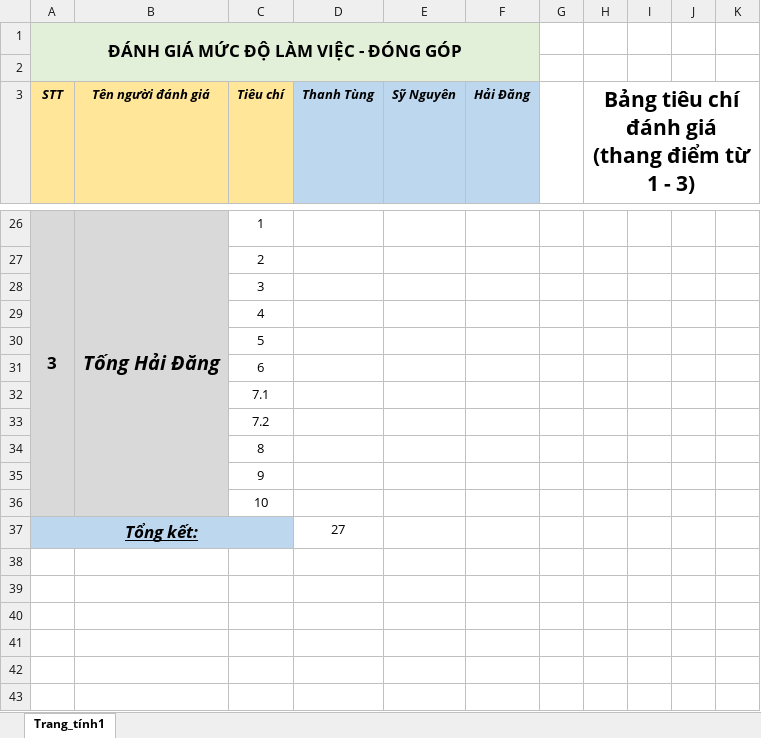
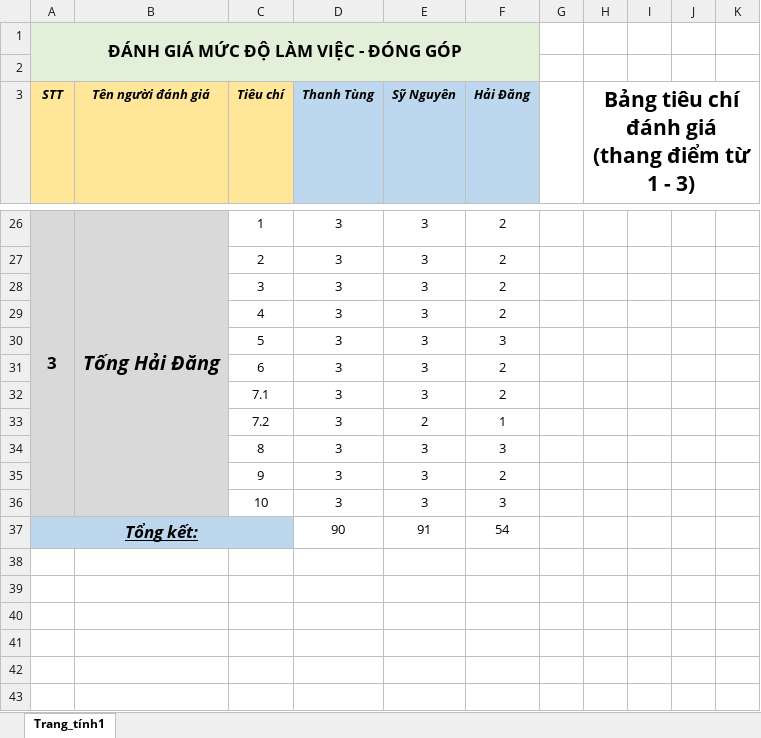
Before and after one commit to SyNguyen98/Appu, an Excel workbook: Group 1 - Final Report Project/4. Bang-danh-gia-thanh-vien_Nhom-1.xlsx, sheet Trang_tính1, drawn as a sheet; only a part is shown, gaps mark what is left out; values as stored, in another font and other column widths than the file's, no borders; charts and pictures and conditional formats not drawn; removed rows and columns are numbered as before the commit, all else as after; the diff covers the shown part only; the diff names each change by its address in the sheet, - before the commit and + after, or states it on an @@ line.

Commit message:
Update 4. Bang-danh-gia-thanh-vien_Nhom-1.xlsx

```diff
--- a/Group 1 - Final Report Project/4. Bang-danh-gia-thanh-vien_Nhom-1.xlsx (sheet Trang_tính1)
+++ b/Group 1 - Final Report Project/4. Bang-danh-gia-thanh-vien_Nhom-1.xlsx (sheet Trang_tính1)
-D26 (Thanh Tùng): (empty)
+D26 (Thanh Tùng): 3
-E26 (Sỹ Nguyên): (empty)
+E26 (Sỹ Nguyên): 3
-F26 (Hải Đăng): (empty)
+F26 (Hải Đăng): 2
-row 27:  |  | 2
-row 28:  |  | 3
-row 29:  |  | 4
-row 30:  |  | 5
-row 31:  |  | 6
-row 32:  |  | 7.1
-row 33:  |  | 7.2
-row 34:  |  | 8
-row 35:  |  | 9
-row 36:  |  | 10
-row 37: Tổng kết: |  |  | 27
+row 27:  |  | 2 | 3 | 3 | 2
+row 28:  |  | 3 | 3 | 3 | 2
+row 29:  |  | 4 | 3 | 3 | 2
+row 30:  |  | 5 | 3 | 3 | 3
+row 31:  |  | 6 | 3 | 3 | 2
+row 32:  |  | 7.1 | 3 | 3 | 2
+row 33:  |  | 7.2 | 3 | 2 | 1
+row 34:  |  | 8 | 3 | 3 | 3
+row 35:  |  | 9 | 3 | 3 | 2
+row 36:  |  | 10 | 3 | 3 | 3
+row 37: Tổng kết: |  |  | 90 | 91 | 54
```
Also changed, not shown: 11 added rows, 11 removed rows, 9 edited cells and merged cells elsewhere in this sheet.
